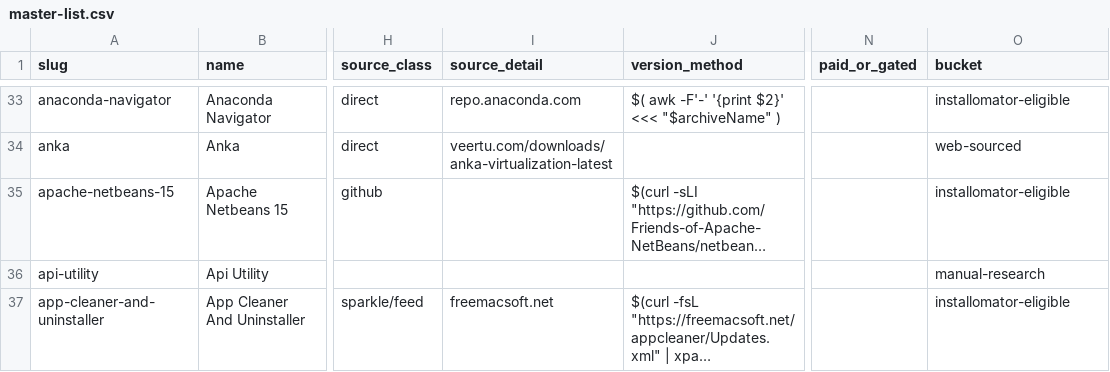
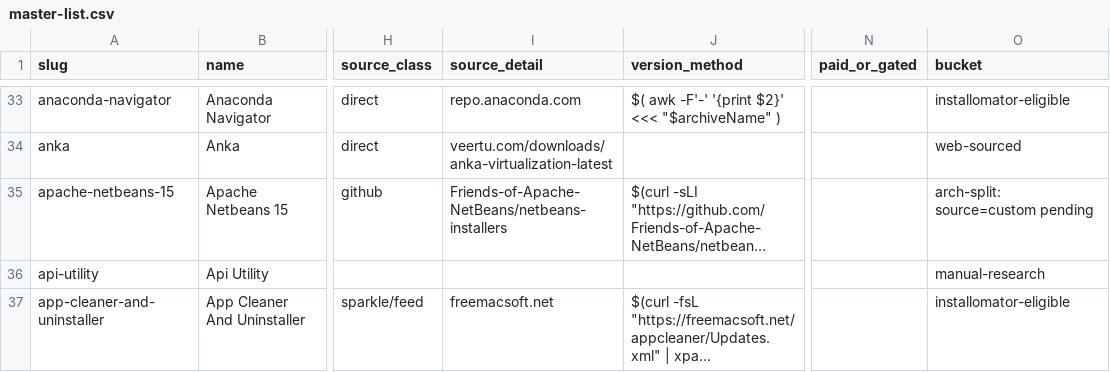
Before and after one commit to AdamBaali/FMA-Homebrew-Expander, a CSV file: data/master-list.csv, drawn as a sheet; only a part is shown, gaps mark what is left out; long unchanged cells end in …; the diff covers the shown part only; the diff names each change by its address in the sheet, - before the commit and + after, or states it on an @@ line.

```diff
--- a/data/master-list.csv
+++ b/data/master-list.csv
-I35 (source_detail): (empty)
+I35 (source_detail): Friends-of-Apache-NetBeans/netbeans-installers
-O35 (bucket): installomator-eligible
+O35 (bucket): arch-split: source=custom pending
```
Also changed, not shown: 62 edited cells elsewhere in this file, 4 other files.
